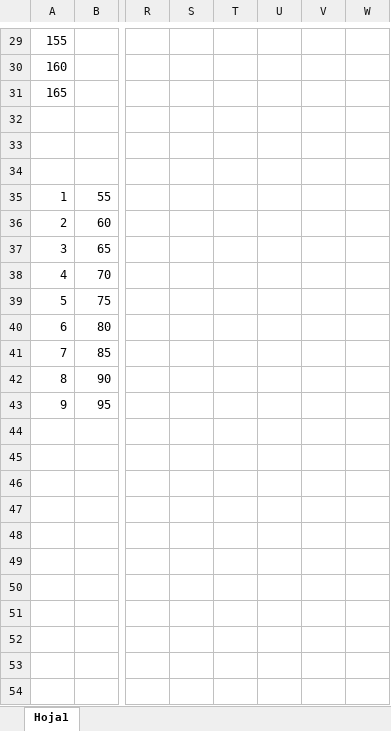
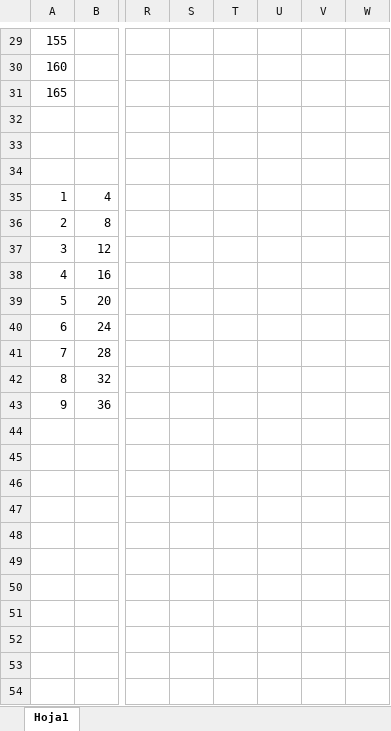
Before and after one commit to jmmorales11/7999_Estructuras, an Excel workbook: tercer_parcial/Excel.xlsx, sheet Hoja1, drawn as a sheet; only a part is shown, gaps mark what is left out; values as stored, in another font and other column widths than the file's, no borders; charts and pictures not drawn; removed rows and columns are numbered as before the commit, all else as after; rows hold the shown columns only; the diff covers the shown part only; the diff names each change by its address in the sheet, - before the commit and + after, or states it on an @@ line.

```diff
--- a/tercer_parcial/Excel.xlsx (sheet Hoja1)
+++ b/tercer_parcial/Excel.xlsx (sheet Hoja1)
-column R, empty
-column S, empty
-column T, empty
-column U, empty
-column V, empty
-column W, empty
+column R, empty
+column S, empty
+column T, empty
+column U, empty
+column V, empty
+column W, empty
-B35: 55
+B35: 4
-B36: 60
+B36: 8
-B37: 65
+B37: 12
-B38: 70
+B38: 16
-B39: 75
+B39: 20
-B40: 80
+B40: 24
-B41: 85
+B41: 28
-B42: 90
+B42: 32
-B43: 95
+B43: 36
-row 45: (empty)
+row 45: (empty)
+row 46: (empty)
+row 47: (empty)
+row 48: (empty)
-row 49: (empty)
+row 49: (empty)
-row 50: (empty)
+row 50: (empty)
-row 51: (empty)
+row 51: (empty)
+row 52: (empty)
+row 53: (empty)
+row 54: (empty)
```
Also changed, not shown: 9 added columns and 1 edited cell elsewhere in this sheet, 17 other files.
